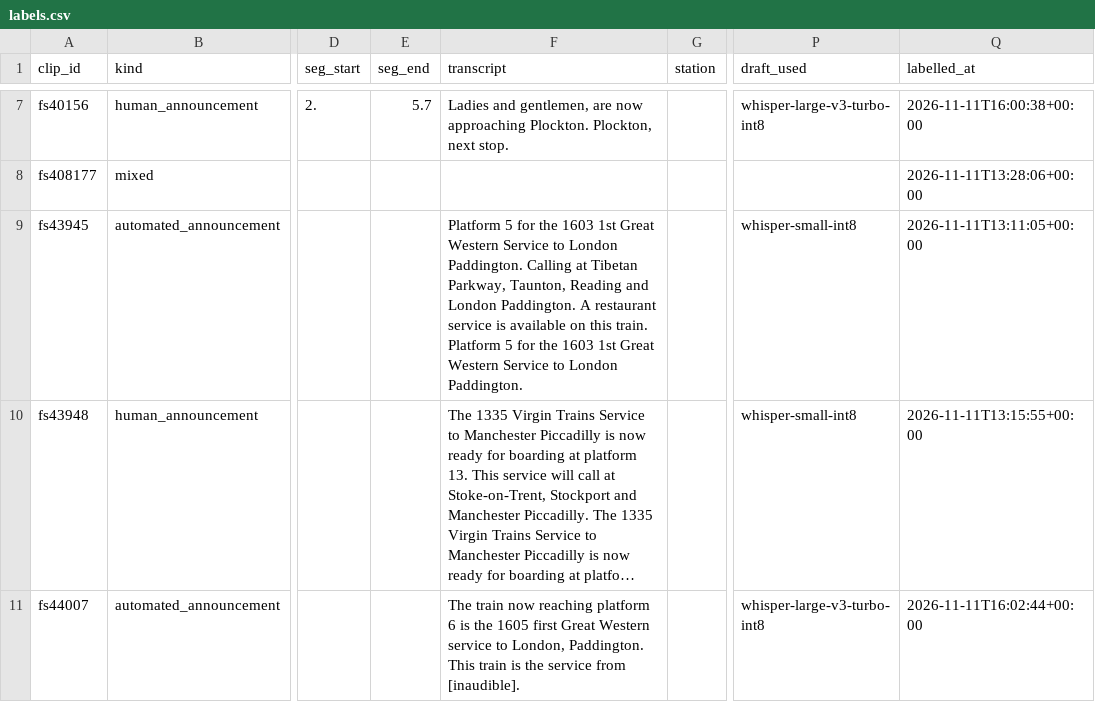
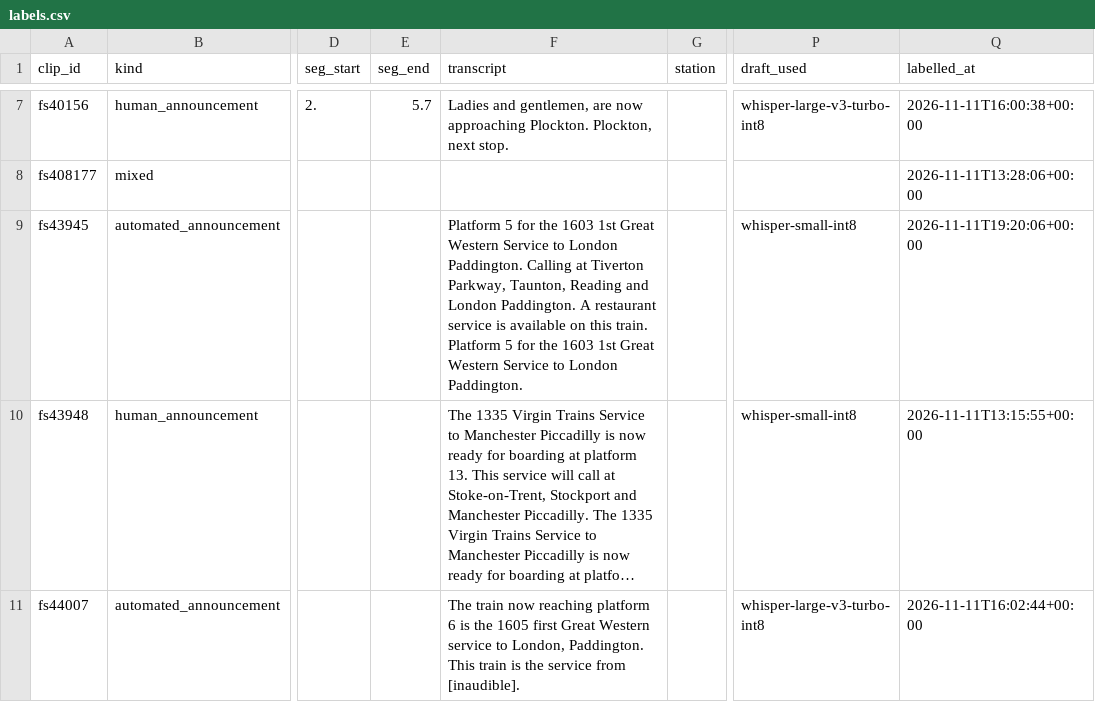
Before and after one commit to herabytes/trained-announcement, a CSV file: data/raw/labels.csv, drawn as a sheet; only a part is shown, gaps mark what is left out; long unchanged cells end in …; the diff names each change by its address in the sheet, - before the commit and + after, or states it on an @@ line.

```diff
--- a/data/raw/labels.csv
+++ b/data/raw/labels.csv
-F9 (transcript): …Calling at Tibetan Parkway, Taunton,…
+F9 (transcript): …Calling at Tiverton Parkway, Taunton,…
-Q9 (labelled_at): 2026-11-11T13:11:05+00:00
+Q9 (labelled_at): 2026-11-11T19:20:06+00:00
```
Also changed, not shown: 1 other file.
